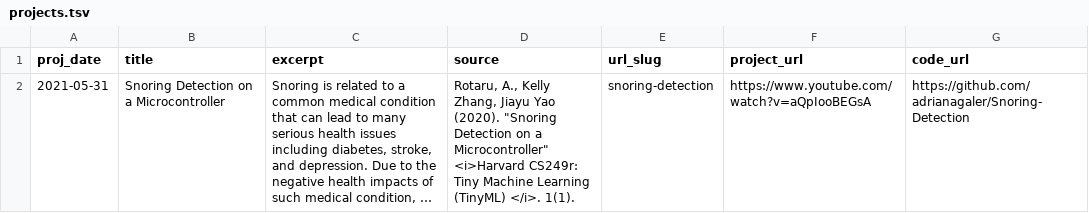
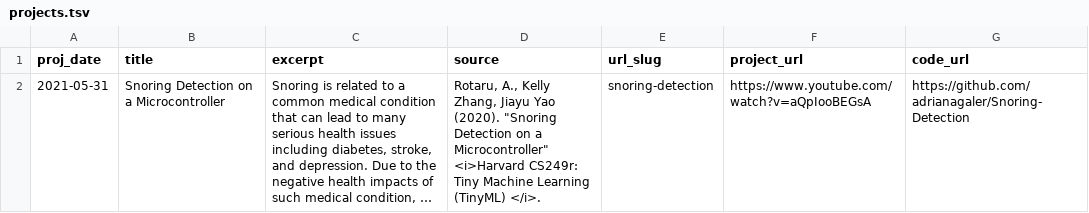
Before and after one commit to adrianarotaru/personal-website, a TSV file: markdown_generator/projects.tsv, drawn as a sheet; long unchanged cells end in …; the diff names each change by its address in the sheet, - before the commit and + after, or states it on an @@ line.

```diff
--- a/markdown_generator/projects.tsv
+++ b/markdown_generator/projects.tsv
-D2 (source): …(TinyML) </i>. 1(1).
+D2 (source): …(TinyML) </i>.
```
Also changed, not shown: markdown_generator/publications.tsv, 4 other files.
